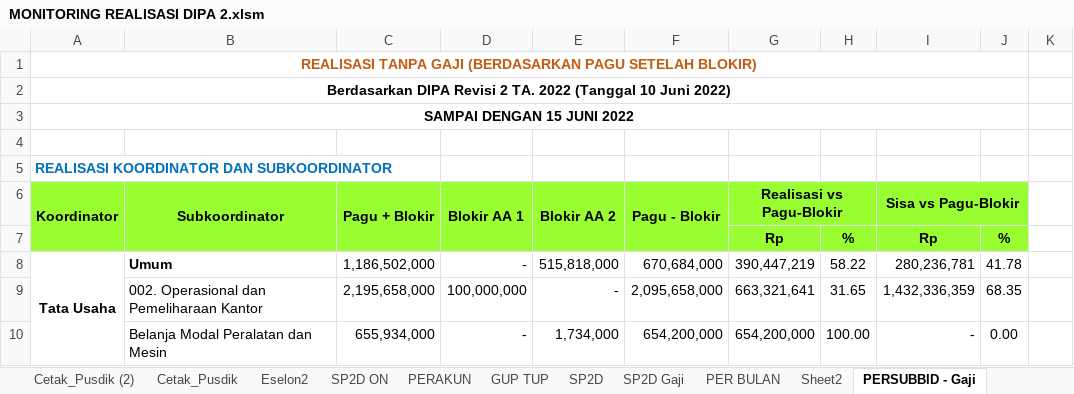
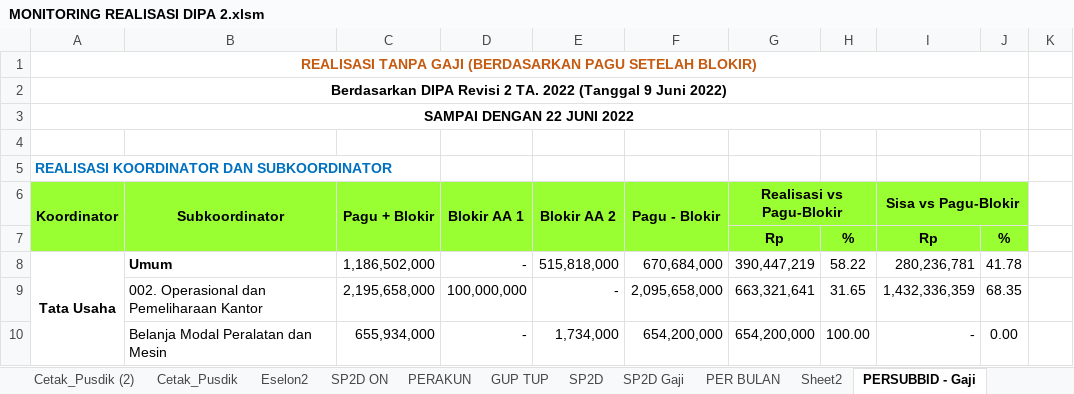
Before and after one commit to arifxl42/TA.2022, an Excel workbook: MONITORING REALISASI DIPA 2.xlsm, sheet PERSUBBID - Gaji, drawn as a sheet; only a part is shown; values as stored, in another font and other column widths than the file's, no borders; charts and pictures not drawn; the diff names each change by its address in the sheet, - before the commit and + after, or states it on an @@ line.

```diff
--- a/MONITORING REALISASI DIPA 2.xlsm (sheet PERSUBBID - Gaji)
+++ b/MONITORING REALISASI DIPA 2.xlsm (sheet PERSUBBID - Gaji)
-A2: …2022 (Tanggal 10 Juni 2022)
+A2: …2022 (Tanggal 9 Juni 2022)
-A3: SAMPAI DENGAN 15 JUNI 2022
+A3: SAMPAI DENGAN 22 JUNI 2022
```
Also changed, not shown: sheet PERAKUN, sheet TANPA GAJI, sheet DENGAN GAJI, sheet PERSUBBID - Gaji Non Blokir, sheet PERSUBBID + GAJI Non Blokir, sheet PERSUBBID + GAJI, 1 more sheet, other sheet tabs, charts or pictures.
